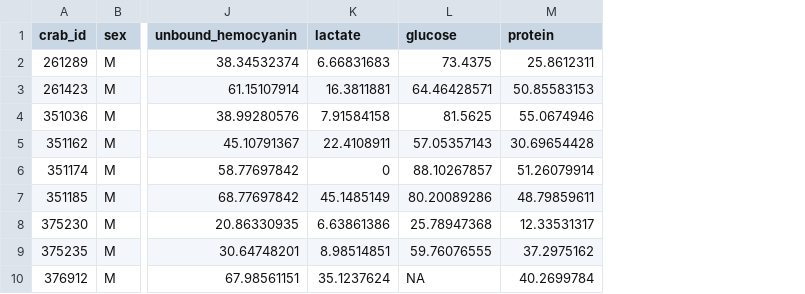
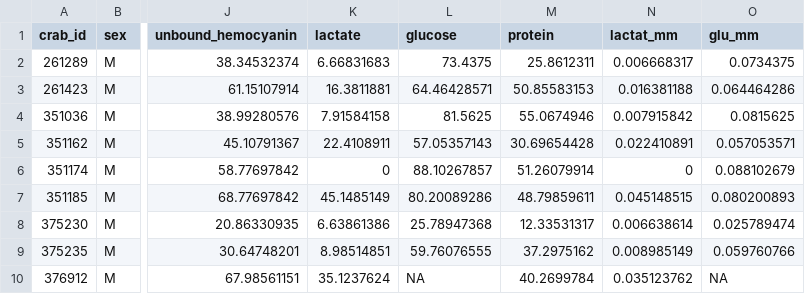
Before and after one commit to emilydombrowski/hsc_hemo_2023, a CSV file: data/hsc_hemo_dat.csv, drawn as a sheet; only a part is shown, gaps mark what is left out; the diff names each change by its address in the sheet, - before the commit and + after, or states it on an @@ line.

```diff
--- a/data/hsc_hemo_dat.csv
+++ b/data/hsc_hemo_dat.csv
+column N (lactat_mm), rows 2-10: 0.006668317 | 0.016381188 | 0.007915842 | 0.022410891 | 0 | 0.045148515 | 0.006638614 | 0.008985149 | 0.035123762
+column O (glu_mm), rows 2-10: 0.0734375 | 0.064464286 | 0.0815625 | 0.057053571 | 0.088102679 | 0.080200893 | 0.025789474 | 0.059760766 | NA
```
Also changed, not shown: 1 other file.
